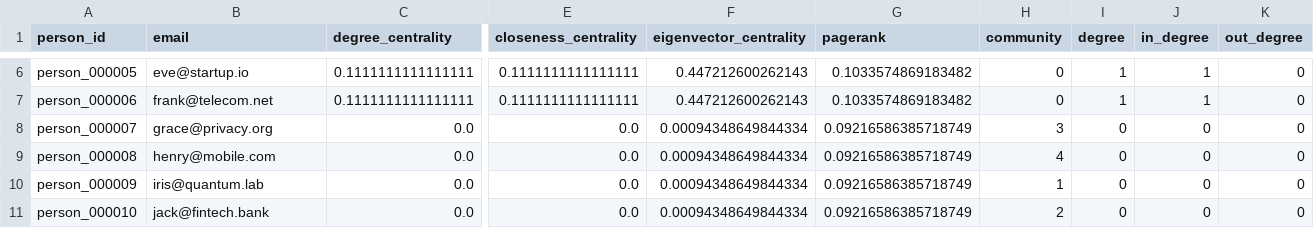
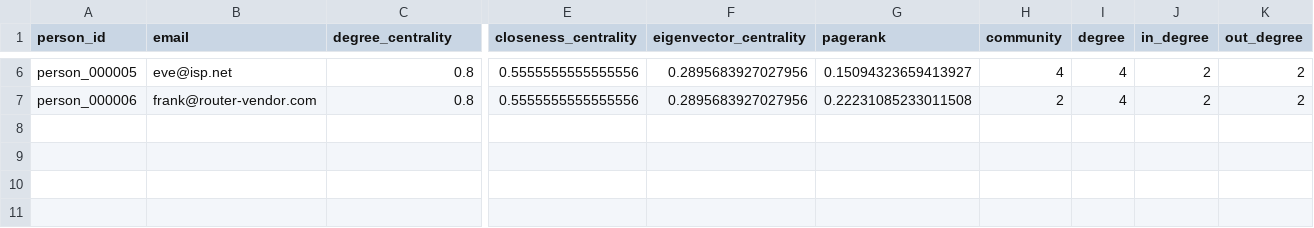
Before and after one commit to JacckNew/ietf-weavers, a CSV file: visualisation/individual_features.csv, drawn as a sheet; only a part is shown, gaps mark what is left out; rows hold the shown columns only; the diff covers the shown part only; the diff names each change by its address in the sheet, - before the commit and + after, or states it on an @@ line.

```diff
--- a/visualisation/individual_features.csv
+++ b/visualisation/individual_features.csv
-B6 (email): eve@startup.io
+B6 (email): eve@isp.net
-C6:C7 (degree_centrality): 0.1111111111111111
+C6:C7 (degree_centrality): 0.8
-E6:E7 (closeness_centrality): 0.1111111111111111
+E6:E7 (closeness_centrality): 0.5555555555555556
-F6:F7 (eigenvector_centrality): 0.447212600262143
+F6:F7 (eigenvector_centrality): 0.2895683927027956
-G6 (pagerank): 0.1033574869183482
+G6 (pagerank): 0.15094323659413927
-H6 (community): 0
+H6 (community): 4
-I6:I7 (degree): 1
+I6:I7 (degree): 4
-J6:J7 (in_degree): 1
+J6:J7 (in_degree): 2
-K6:K7 (out_degree): 0
+K6:K7 (out_degree): 2
-B7 (email): frank@telecom.net
+B7 (email): frank@router-vendor.com
-G7 (pagerank): 0.1033574869183482
+G7 (pagerank): 0.22231085233011508
-H7 (community): 0
+H7 (community): 2
-row 8: person_000007 | grace@privacy.org | 0.0 | 0.0 | 0.00094348649844334 | 0.09216586385718749 | 3 | 0 | 0 | 0
-row 9: person_000008 | henry@mobile.com | 0.0 | 0.0 | 0.00094348649844334 | 0.09216586385718749 | 4 | 0 | 0 | 0
-row 10: person_000009 | iris@quantum.lab | 0.0 | 0.0 | 0.00094348649844334 | 0.09216586385718749 | 1 | 0 | 0 | 0
-row 11: person_000010 | jack@fintech.bank | 0.0 | 0.0 | 0.00094348649844334 | 0.09216586385718749 | 2 | 0 | 0 | 0
```
Also changed, not shown: 72 edited cells elsewhere in this file, 6 other files.
